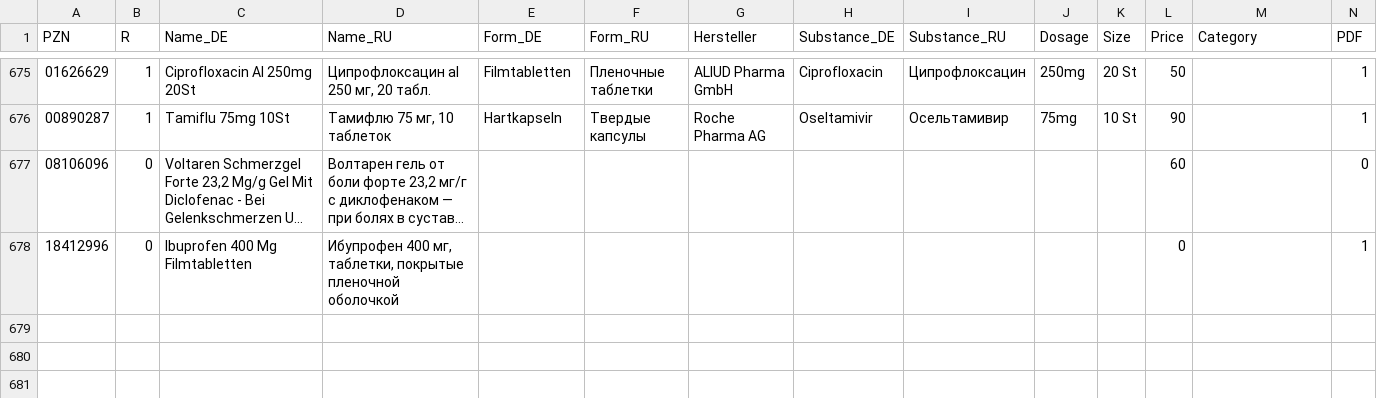
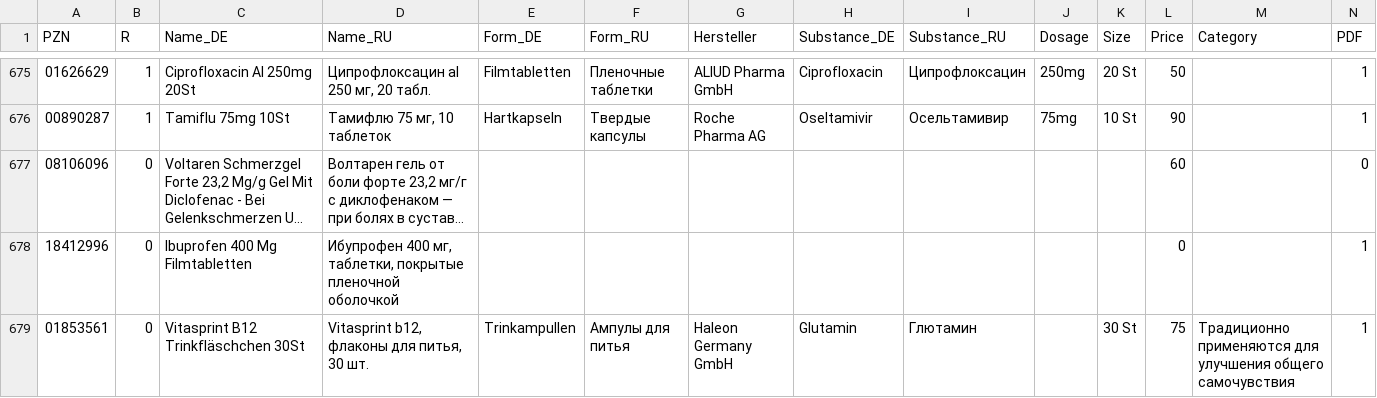
Before and after one commit to gxxmwolf-wq/catalog, a CSV file: db.csv, drawn as a sheet; only a part is shown, gaps mark what is left out; long unchanged cells end in …; the diff names each change by its address in the sheet, - before the commit and + after, or states it on an @@ line.

Commit message:
Обновление базы PZN (Диск + GitHub) 🚀

```diff
--- a/db.csv
+++ b/db.csv
+row 679: 01853561 | 0 | Vitasprint B12 Trinkfläschchen 30St | Vitasprint b12, флаконы для питья, 30 шт. | Trinkampullen | Ампулы для питья | Haleon Germany GmbH | Glutamin | Глютамин |  | 30 St | 75 | Традиционно применяются для улучшения общего самочувствия | 1
```
